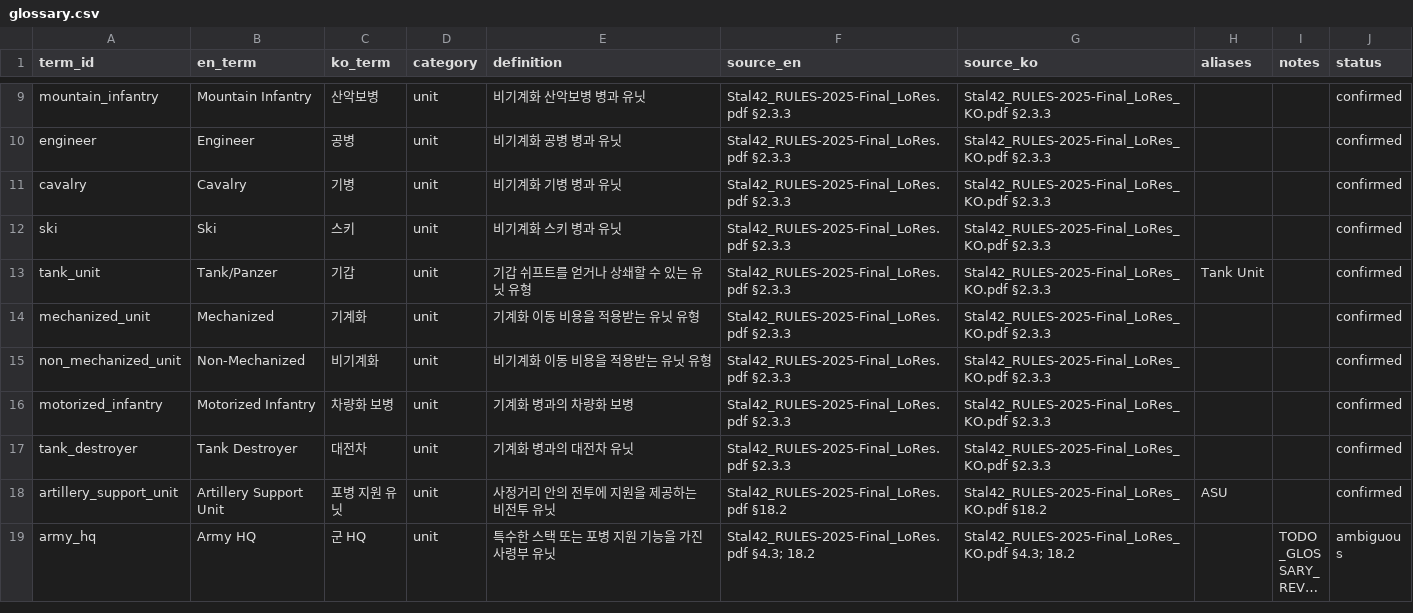
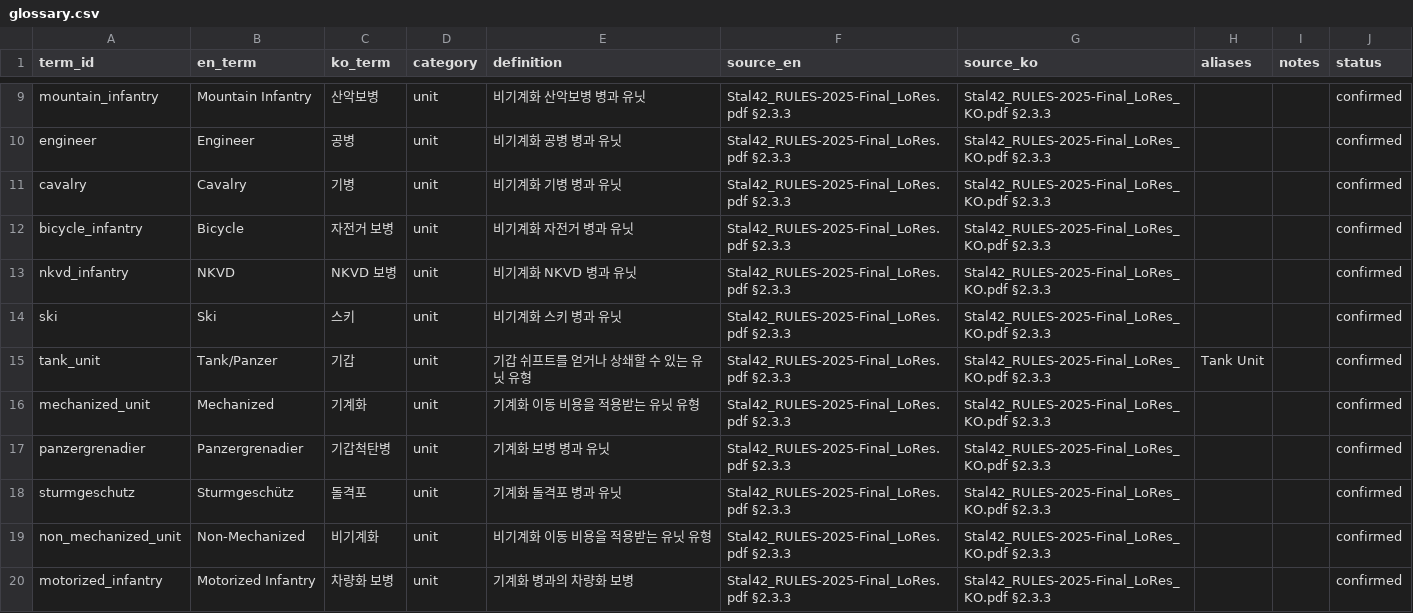
Before and after one commit to wpreuben/stanlingrad_42_bot, a CSV file: data/glossary.csv, drawn as a sheet; only a part is shown, gaps mark what is left out; the shorter side is filled out with more unchanged rows; long unchanged cells end in ….

```diff
--- a/data/glossary.csv
+++ b/data/glossary.csv
@@ -11,2 +11,4 @@ engineer,Engineer,공병,unit,비기계화 공병 병과 유닛,Stal42_RULES-202
 cavalry,Cavalry,기병,unit,비기계화 기병 병과 유닛,Stal42_RULES-2025-Final_LoRes.pdf §2.3.3,Stal42_RULES-2025-Final_LoRes_KO.pdf §2.3.3,,,confirmed
+bicycle_infantry,Bicycle,자전거 보병,unit,비기계화 자전거 병과 유닛,Stal42_RULES-2025-Final_LoRes.pdf §2.3.3,Stal42_RULES-2025-Final_LoRes_KO.pdf §2.3.3,,,confirmed
+nkvd_infantry,NKVD,NKVD 보병,unit,비기계화 NKVD 병과 유닛,Stal42_RULES-2025-Final_LoRes.pdf §2.3.3,Stal42_RULES-2025-Final_LoRes_KO.pdf §2.3.3,,,confirmed
 ski,Ski,스키,unit,비기계화 스키 병과 유닛,Stal42_RULES-2025-Final_LoRes.pdf §2.3.3,Stal42_RULES-2025-Final_LoRes_KO.pdf §2.3.3,,,confirmed
@@ -14,2 +16,4 @@ tank_unit,Tank/Panzer,기갑,unit,기갑 쉬프트를 얻거나 상쇄할 수
 mechanized_unit,Mechanized,기계화,unit,기계화 이동 비용을 적용받는 유닛 유형,Stal42_RULES-2025-Final_LoRes.pdf §2.3.3,Stal42_RULES-2025-Final_LoRes_KO.pdf §2.3.3,,,confirmed
+panzergrenadier,Panzergrenadier,기갑척탄병,unit,기계화 보병 병과 유닛,Stal42_RULES-2025-Final_LoRes.pdf §2.3.3,Stal42_RULES-2025-Final_LoRes_KO.pdf §2.3.3,,,confirmed
+sturmgeschutz,Sturmgeschütz,돌격포,unit,기계화 돌격포 병과 유닛,Stal42_RULES-2025-Final_LoRes.pdf §2.3.3,Stal42_RULES-2025-Final_LoRes_KO.pdf §2.3.3,,,confirmed
 non_mechanized_unit,Non-Mechanized,비기계화,unit,비기계화 이동 비용을 적용받는 유닛 유형,Stal42_RULES-2025-Final_LoRes.pdf §2.3.3,Stal42_RULES-2025-Final_LoRes_KO.pdf §2.3.3,,,confirmed
```
Also changed, not shown: 4 other files.
